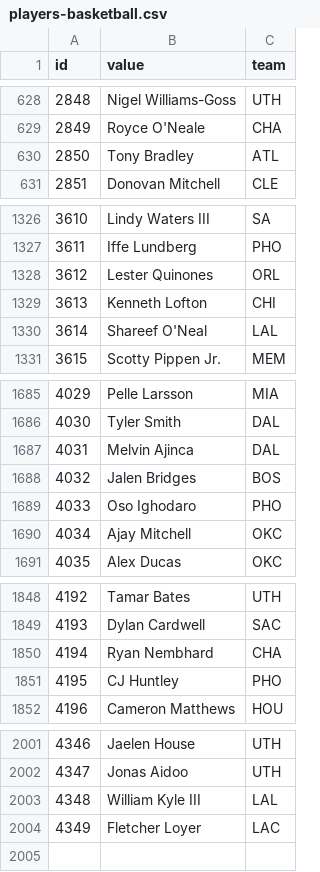
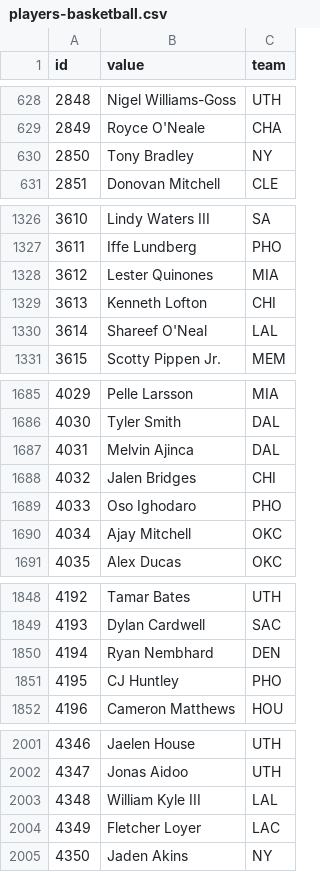
Before and after one commit to StatsVine/data-snapshots, a CSV file: csv/nfc/players-basketball.csv, drawn as a sheet; only a part is shown, gaps mark what is left out.

```diff
--- a/csv/nfc/players-basketball.csv
+++ b/csv/nfc/players-basketball.csv
@@ -629,3 +629,3 @@ id,value,team
 2849,Royce O'Neale,CHA
-2850,Tony Bradley,ATL
+2850,Tony Bradley,NY
 2851,Donovan Mitchell,CLE
@@ -1327,3 +1327,3 @@ id,value,team
 3611,Iffe Lundberg,PHO
-3612,Lester Quinones,ORL
+3612,Lester Quinones,MIA
 3613,Kenneth Lofton,CHI
@@ -1687,3 +1687,3 @@ id,value,team
 4031,Melvin Ajinca,DAL
-4032,Jalen Bridges,BOS
+4032,Jalen Bridges,CHI
 4033,Oso Ighodaro,PHO
@@ -1849,3 +1849,3 @@ id,value,team
 4193,Dylan Cardwell,SAC
-4194,Ryan Nembhard,CHA
+4194,Ryan Nembhard,DEN
 4195,CJ Huntley,PHO
@@ -2004 +2004,2 @@ id,value,team
 4349,Fletcher Loyer,LAC
+4350,Jaden Akins,NY
```
Also changed, not shown: csv/nfc/players-all.csv, csv/nfc/players-football.csv, 1 other file.
